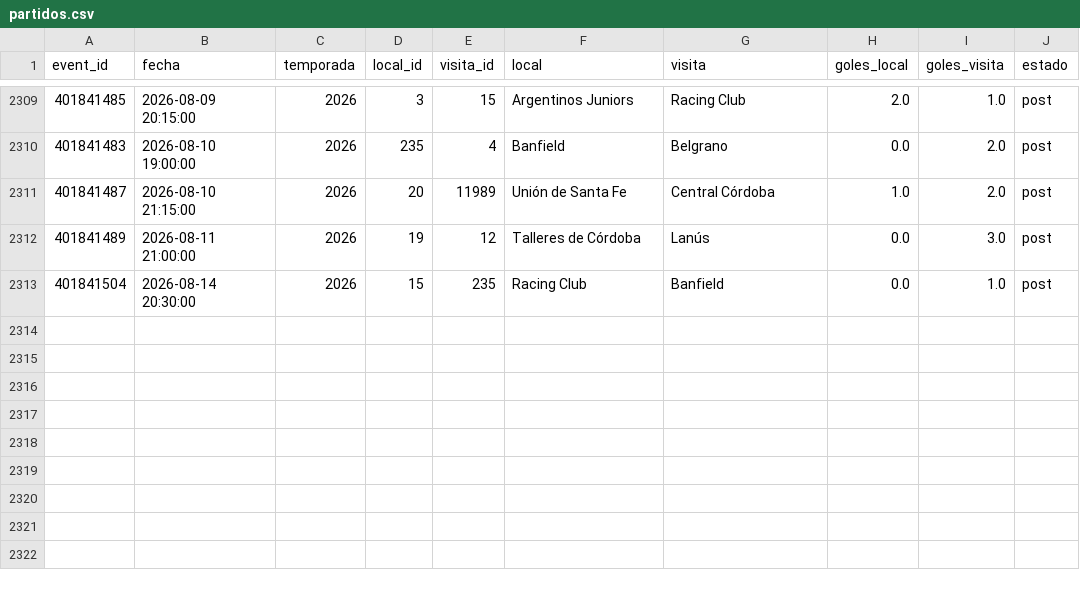
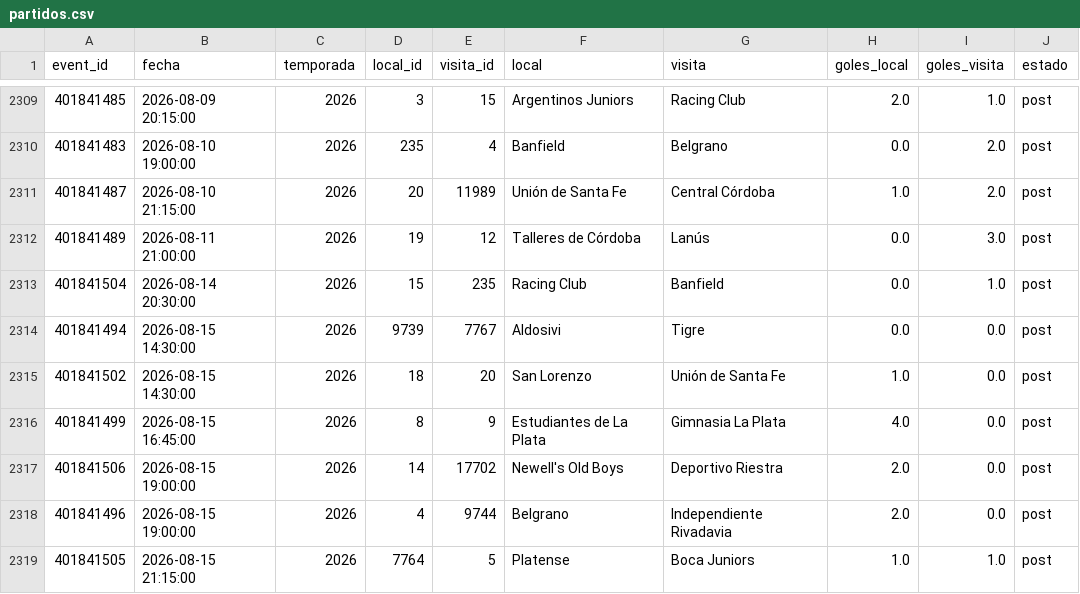
Before and after one commit to Pacortes2021/fifa-2026-hybrid-forecast, a CSV file: arg/data/partidos.csv, drawn as a sheet; only a part is shown, gaps mark what is left out; the diff names each change by its address in the sheet, - before the commit and + after, or states it on an @@ line.

```diff
--- a/arg/data/partidos.csv
+++ b/arg/data/partidos.csv
+row 2314: 401841494 | 2026-08-15 14:30:00 | 2026 | 9739 | 7767 | Aldosivi | Tigre | 0.0 | 0.0 | post
+row 2315: 401841502 | 2026-08-15 14:30:00 | 2026 | 18 | 20 | San Lorenzo | Unión de Santa Fe | 1.0 | 0.0 | post
+row 2316: 401841499 | 2026-08-15 16:45:00 | 2026 | 8 | 9 | Estudiantes de La Plata | Gimnasia La Plata | 4.0 | 0.0 | post
+row 2317: 401841506 | 2026-08-15 19:00:00 | 2026 | 14 | 17702 | Newell's Old Boys | Deportivo Riestra | 2.0 | 0.0 | post
+row 2318: 401841496 | 2026-08-15 19:00:00 | 2026 | 4 | 9744 | Belgrano | Independiente Rivadavia | 2.0 | 0.0 | post
+row 2319: 401841505 | 2026-08-15 21:15:00 | 2026 | 7764 | 5 | Platense | Boca Juniors | 1.0 | 1.0 | post
```
Also changed, not shown: arg/data/fixture.csv, bra/data/fixture.csv, 7 other files.
